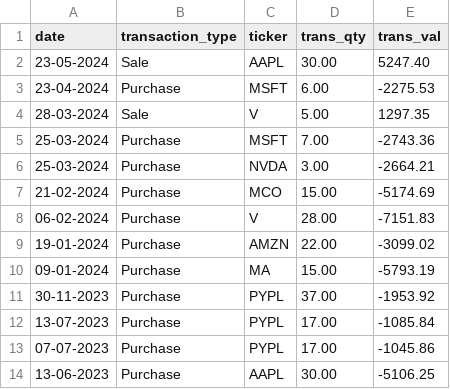
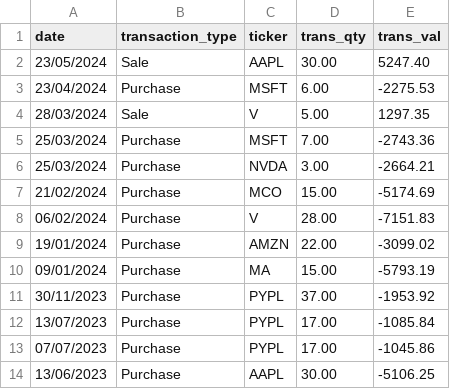
Before and after one commit to ygbuil/stock-portfolio-tracker, a CSV file: data/in/example_transactions.csv, drawn as a sheet.

Commit message:
accept multiple date formats

```diff
--- a/data/in/example_transactions.csv
+++ b/data/in/example_transactions.csv
@@ -1,14 +1,14 @@
 date,transaction_type,ticker,trans_qty,trans_val
-23-05-2024,Sale,AAPL,30.00,5247.40
-23-04-2024,Purchase,MSFT,6.00,-2275.53
-28-03-2024,Sale,V,5.00,1297.35
-25-03-2024,Purchase,MSFT,7.00,-2743.36
-25-03-2024,Purchase,NVDA,3.00,-2664.21
-21-02-2024,Purchase,MCO,15.00,-5174.69
-06-02-2024,Purchase,V,28.00,-7151.83
-19-01-2024,Purchase,AMZN,22.00,-3099.02
-09-01-2024,Purchase,MA,15.00,-5793.19
-30-11-2023,Purchase,PYPL,37.00,-1953.92
-13-07-2023,Purchase,PYPL,17.00,-1085.84
-07-07-2023,Purchase,PYPL,17.00,-1045.86
-13-06-2023,Purchase,AAPL,30.00,-5106.25
+23/05/2024,Sale,AAPL,30.00,5247.40
+23/04/2024,Purchase,MSFT,6.00,-2275.53
+28/03/2024,Sale,V,5.00,1297.35
+25/03/2024,Purchase,MSFT,7.00,-2743.36
+25/03/2024,Purchase,NVDA,3.00,-2664.21
+21/02/2024,Purchase,MCO,15.00,-5174.69
+06/02/2024,Purchase,V,28.00,-7151.83
+19/01/2024,Purchase,AMZN,22.00,-3099.02
+09/01/2024,Purchase,MA,15.00,-5793.19
+30/11/2023,Purchase,PYPL,37.00,-1953.92
+13/07/2023,Purchase,PYPL,17.00,-1085.84
+07/07/2023,Purchase,PYPL,17.00,-1045.86
+13/06/2023,Purchase,AAPL,30.00,-5106.25
```
Also changed, not shown: 2 other files.
